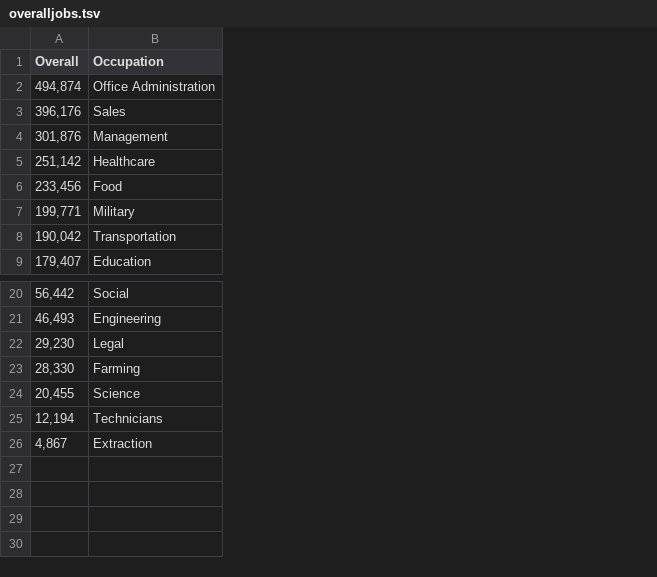
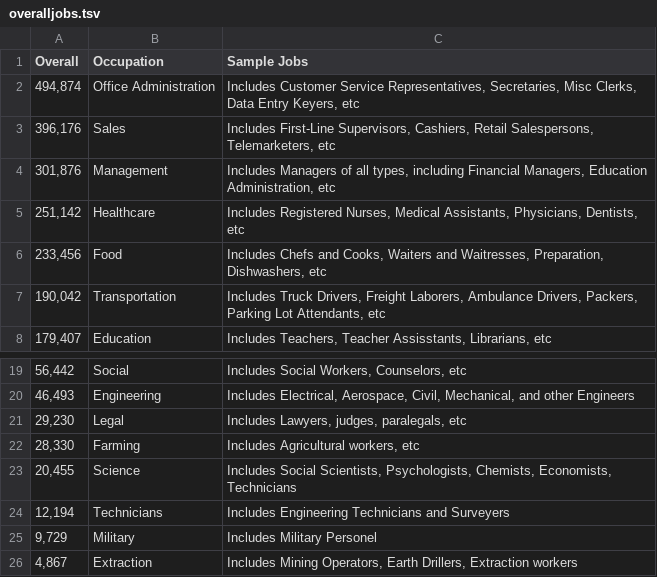
Before and after one commit to braddv/bradvoracek, a TSV file: public/data/overalljobs.tsv, drawn as a sheet; only a part is shown, gaps mark what is left out; removed rows and columns are numbered as before the commit, all else as after; the diff names each change by its address in the sheet, - before the commit and + after, or states it on an @@ line.

Commit message:
Include tooltips for sample jobs

```diff
--- a/public/data/overalljobs.tsv
+++ b/public/data/overalljobs.tsv
+column C (Sample Jobs), rows 2-8: Includes Customer Service Representatives, Secretaries, Misc Clerks, Data Entry Keyers, etc | Includes First-Line Supervisors, Cashiers, Retail Salespersons, Telemarketers, etc | Includes Managers of all types, including Financial Managers, Education Administration, etc | Includes Registered Nurses, Medical Assistants, Physicians, Dentists, etc | Includes Chefs and Cooks, Waiters and Waitresses, Preparation, Dishwashers, etc | Includes Truck Drivers, Freight Laborers, Ambulance Drivers, Packers, Parking Lot Attendants, etc | Includes Teachers, Teacher Assisstants, Librarians, etc; rows 19-24: Includes Social Workers, Counselors, etc | Includes Electrical, Aerospace, Civil, Mechanical, and other Engineers | Includes Lawyers, judges, paralegals, etc | Includes Agricultural workers, etc | Includes Social Scientists, Psychologists, Chemists, Economists, Technicians | Includes Engineering Technicians and Surveyers; row 26: Includes Mining Operators, Earth Drillers, Extraction workers
-row 7: 199,771 | Military
+row 25: 9,729 | Military | Includes Military Personel
```
Also changed, not shown: 4 other files.
